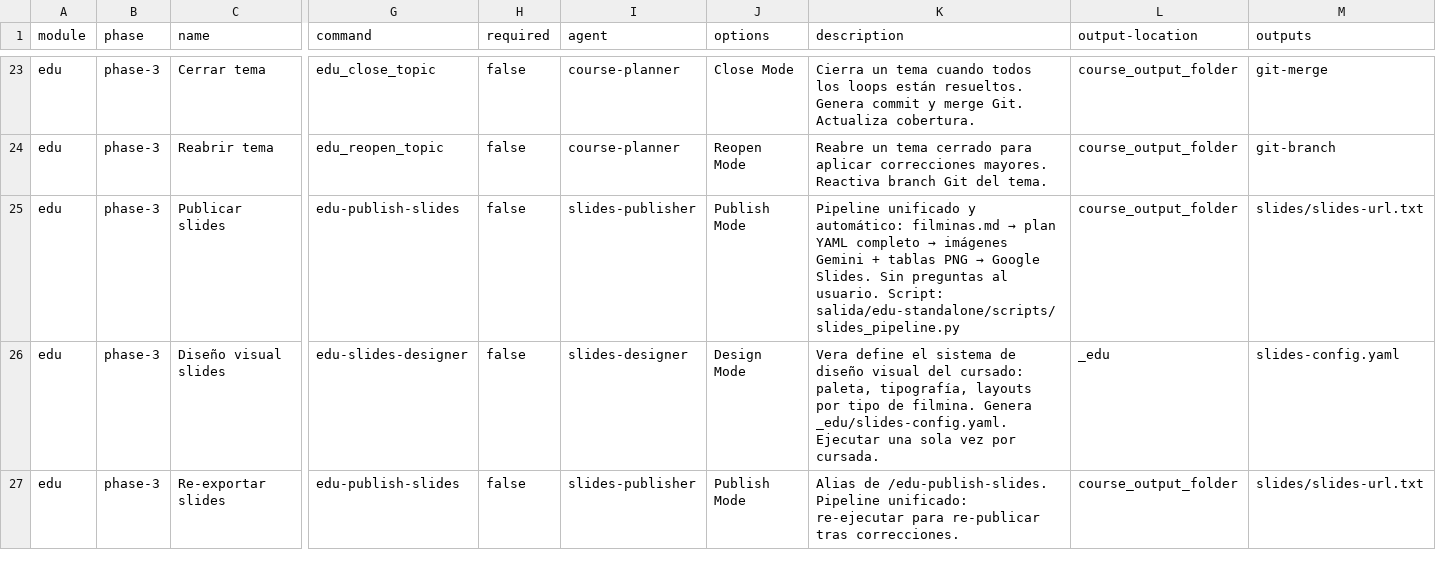
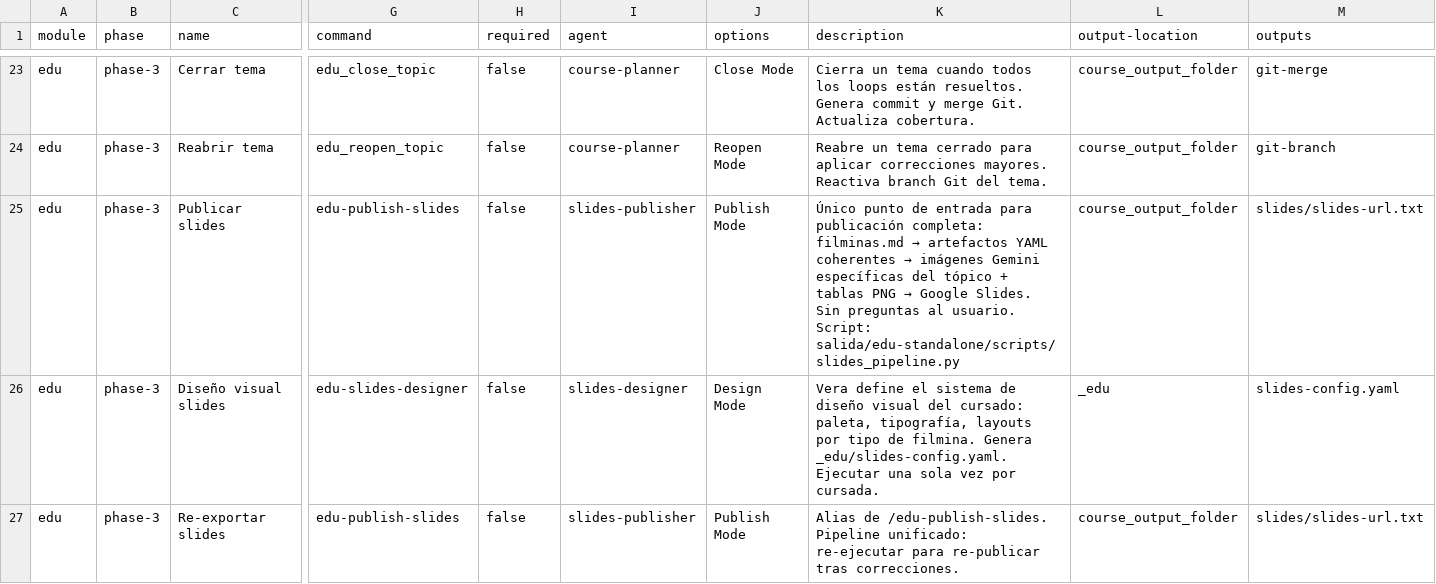
Before and after one commit to matiasgel/paradigmas2026, a CSV file: salida/edu-standalone/_edu/module-help.csv, drawn as a sheet; only a part is shown, gaps mark what is left out; the diff names each change by its address in the sheet, - before the commit and + after, or states it on an @@ line.

Commit message:
dev: verificar y mejorar pipeline de filminas — agentes Diego y Vera registrados, validación meta reforzada, README actualizado

```diff
--- a/salida/edu-standalone/_edu/module-help.csv
+++ b/salida/edu-standalone/_edu/module-help.csv
@@ K25 (description): Pipeline unificado y automático: filminas.md → plan YAML completo → imágenes Gemini + tablas… → Único punto de entrada para publicación completa: filminas.md → artefactos YAML coherentes → imágenes Gemini específicas del tópico + tablas… @@
```
Also changed, not shown: 13 other files.
